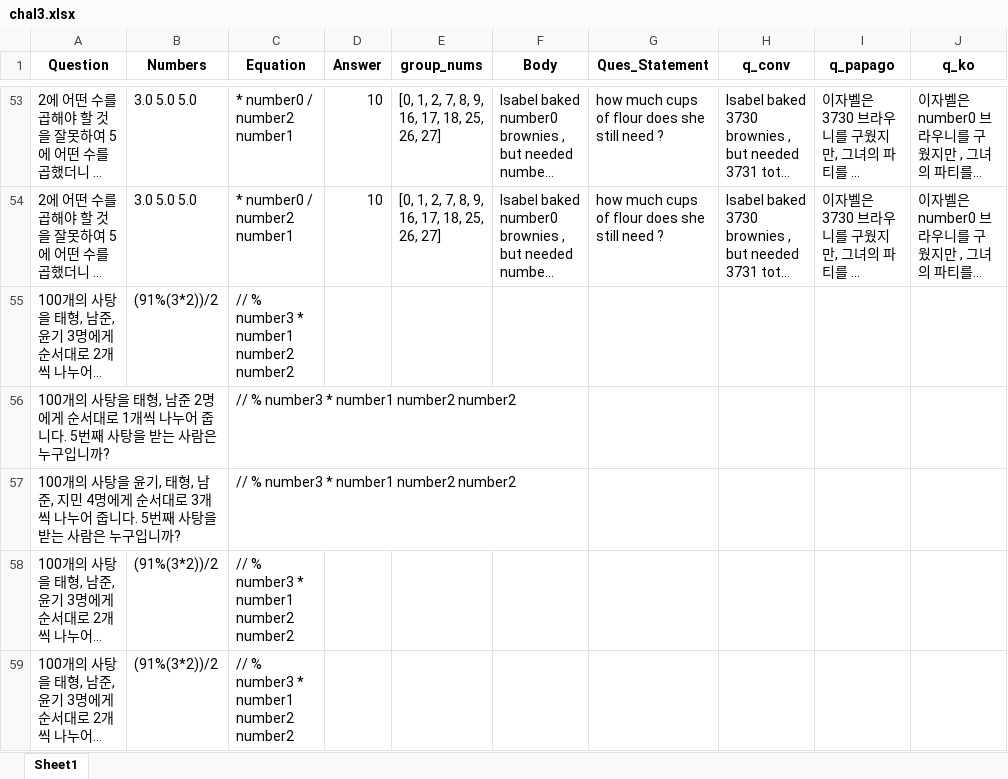
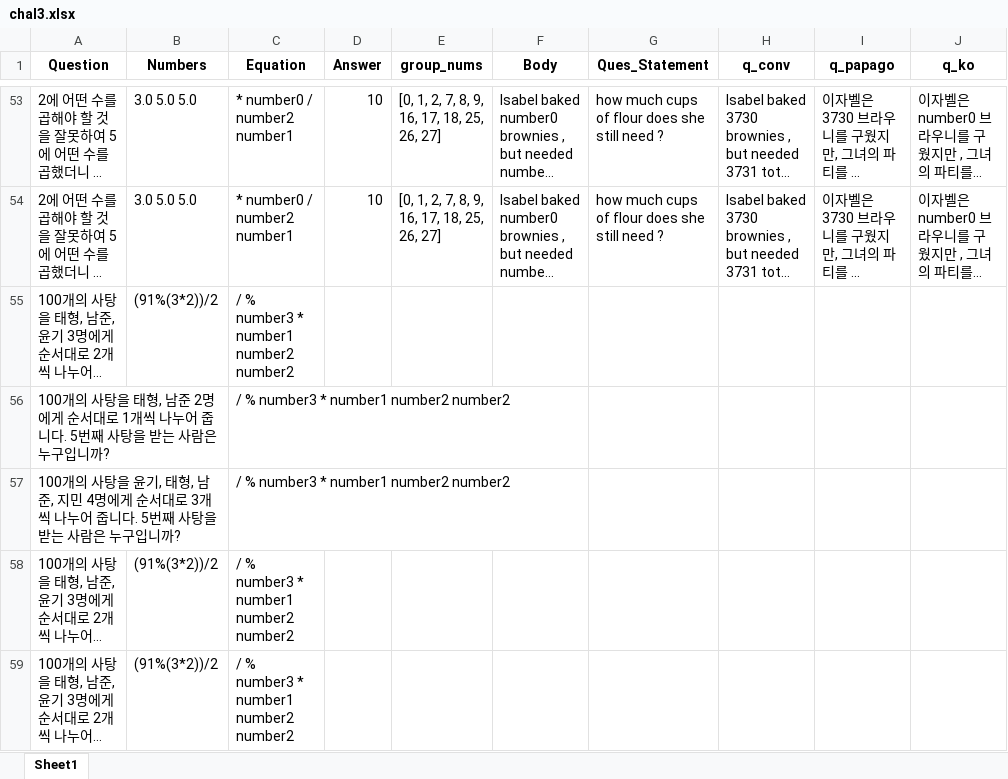
Before and after one commit to shevious/SVAMP, an Excel workbook: data/data-chal/chal3.xlsx, sheet Sheet1, drawn as a sheet; only a part is shown, gaps mark what is left out; long unchanged cells end in …; values as stored, in another font and other column widths than the file's, no borders; the diff names each change by its address in the sheet, - before the commit and + after, or states it on an @@ line.

Commit message:
// to /

```diff
--- a/data/data-chal/chal3.xlsx (sheet Sheet1)
+++ b/data/data-chal/chal3.xlsx (sheet Sheet1)
-C55:C59 (Equation): // % number3 * number1 number2 number2
+C55:C59 (Equation): / % number3 * number1 number2 number2
```
